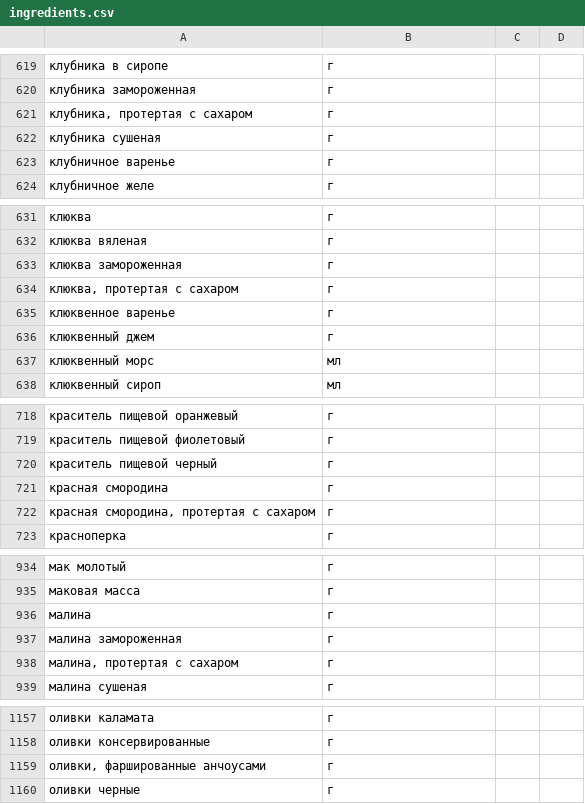
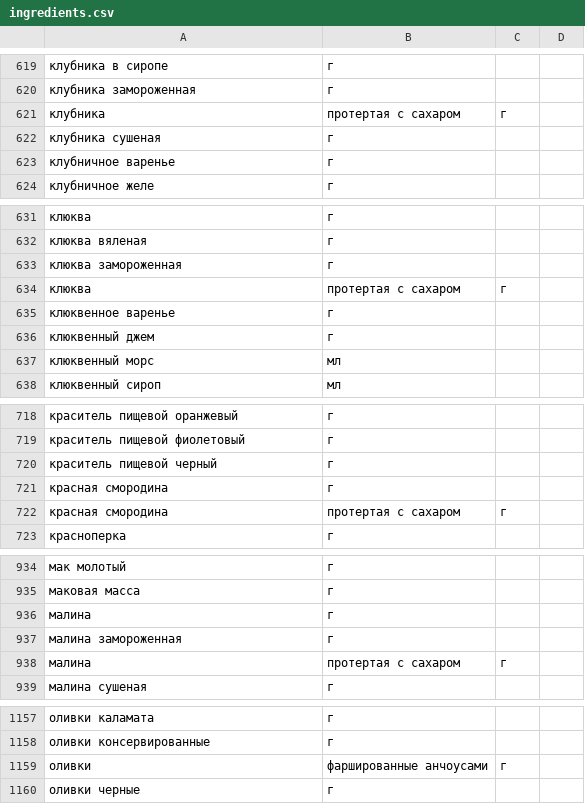
Before and after one commit to mank000/foodgram, a CSV file: data/ingredients.csv, drawn as a sheet; only a part is shown, gaps mark what is left out; the diff covers the shown part only.

```diff
--- a/data/ingredients.csv
+++ b/data/ingredients.csv
@@ -620,3 +620,3 @@
 клубника замороженная,г
-"клубника, протертая с сахаром",г
+клубника, протертая с сахаром,г
 клубника сушеная,г
@@ -633,3 +633,3 @@
 клюква замороженная,г
-"клюква, протертая с сахаром",г
+клюква, протертая с сахаром,г
 клюквенное варенье,г
@@ -721,3 +721,3 @@
 красная смородина,г
-"красная смородина, протертая с сахаром",г
+красная смородина, протертая с сахаром,г
 красноперка,г
@@ -937,3 +937,3 @@
 малина замороженная,г
-"малина, протертая с сахаром",г
+малина, протертая с сахаром,г
 малина сушеная,г
@@ -1158,3 +1158,3 @@
 оливки консервированные,г
-"оливки, фаршированные анчоусами",г
+оливки, фаршированные анчоусами,г
 оливки черные,г
```
Also changed, not shown: 13 added rows and 13 removed rows elsewhere in this file, 50 other files.
